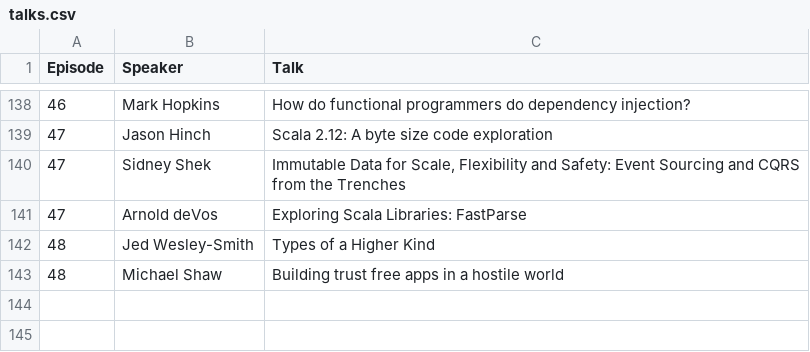
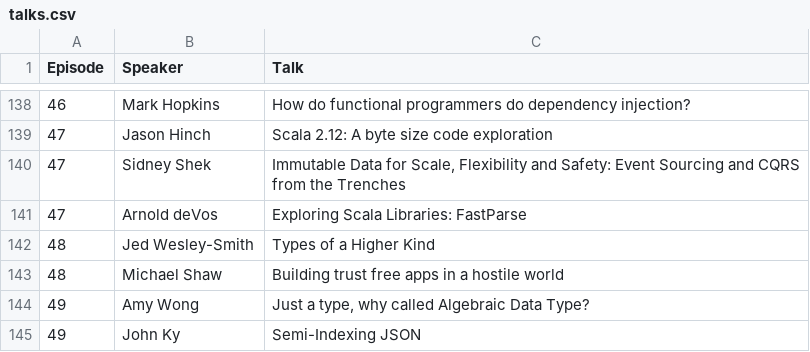
Before and after one commit to scalasyd/scalasyd, a CSV file: talks.csv, drawn as a sheet; only a part is shown, gaps mark what is left out.

Commit message:
Episode 49 talks

```diff
--- a/talks.csv
+++ b/talks.csv
@@ -143 +143,3 @@ Episode,Speaker,Talk
 48,Michael Shaw,"Building trust free apps in a hostile world"
+49,Amy Wong,"Just a type, why called Algebraic Data Type?"
+49,John Ky,"Semi-Indexing JSON"
```
